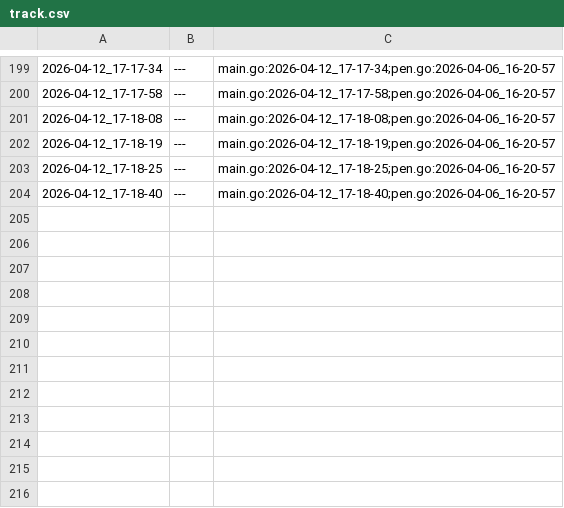
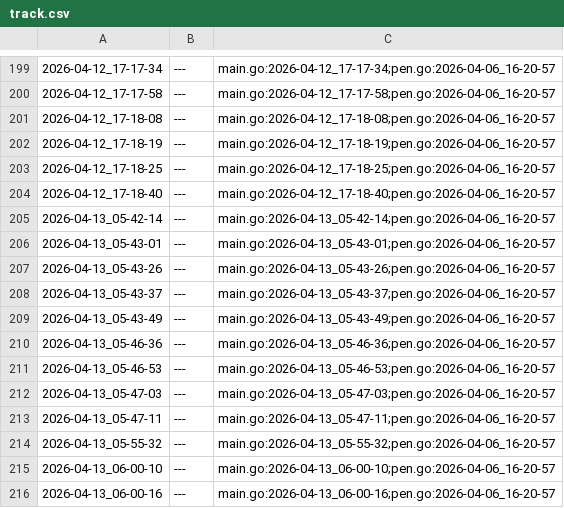
Before and after one commit to qxcode-course/ed-seg-bloco-a-warrley, a CSV file: .tko/track/src@go/track.csv, drawn as a sheet; only a part is shown, gaps mark what is left out.

```diff
--- a/.tko/track/src@go/track.csv
+++ b/.tko/track/src@go/track.csv
@@ -204 +204,13 @@
 2026-04-12_17-18-40,---,main.go:2026-04-12_17-18-40;pen.go:2026-04-06_16-20-57
+2026-04-13_05-42-14,---,main.go:2026-04-13_05-42-14;pen.go:2026-04-06_16-20-57
+2026-04-13_05-43-01,---,main.go:2026-04-13_05-43-01;pen.go:2026-04-06_16-20-57
+2026-04-13_05-43-26,---,main.go:2026-04-13_05-43-26;pen.go:2026-04-06_16-20-57
+2026-04-13_05-43-37,---,main.go:2026-04-13_05-43-37;pen.go:2026-04-06_16-20-57
+2026-04-13_05-43-49,---,main.go:2026-04-13_05-43-49;pen.go:2026-04-06_16-20-57
+2026-04-13_05-46-36,---,main.go:2026-04-13_05-46-36;pen.go:2026-04-06_16-20-57
+2026-04-13_05-46-53,---,main.go:2026-04-13_05-46-53;pen.go:2026-04-06_16-20-57
+2026-04-13_05-47-03,---,main.go:2026-04-13_05-47-03;pen.go:2026-04-06_16-20-57
+2026-04-13_05-47-11,---,main.go:2026-04-13_05-47-11;pen.go:2026-04-06_16-20-57
+2026-04-13_05-55-32,---,main.go:2026-04-13_05-55-32;pen.go:2026-04-06_16-20-57
+2026-04-13_06-00-10,---,main.go:2026-04-13_06-00-10;pen.go:2026-04-06_16-20-57
+2026-04-13_06-00-16,---,main.go:2026-04-13_06-00-16;pen.go:2026-04-06_16-20-57
```
Also changed, not shown: 4 other files.
